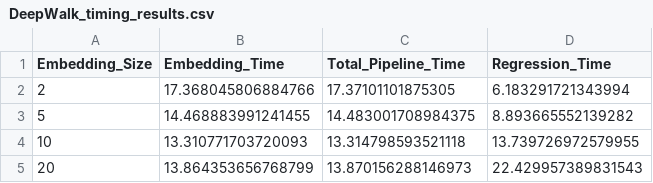
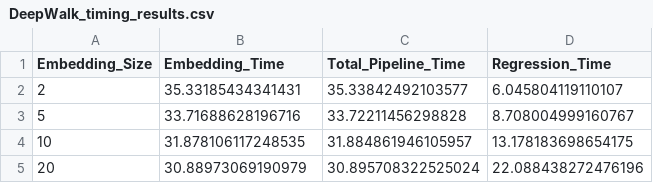
Before and after one commit to mamintoosi-papers-codes/House2Vec, a CSV file: results-gpu/MHD/DeepWalk_timing_results.csv, drawn as a sheet.

```diff
--- a/results-gpu/MHD/DeepWalk_timing_results.csv
+++ b/results-gpu/MHD/DeepWalk_timing_results.csv
@@ -1,5 +1,5 @@
 Embedding_Size,Embedding_Time,Total_Pipeline_Time,Regression_Time
-2,17.368045806884766,17.37101101875305,6.183291721343994
-5,14.468883991241455,14.483001708984375,8.893665552139282
-10,13.310771703720093,13.314798593521118,13.739726972579955
-20,13.864353656768799,13.870156288146973,22.429957389831543
+2,35.33185434341431,35.33842492103577,6.045804119110107
+5,33.71688628196716,33.72211456298828,8.708004999160767
+10,31.878106117248535,31.884861946105957,13.178183698654175
+20,30.88973069190979,30.895708322525024,22.088438272476196
```
Also changed, not shown: results-gpu/MHD/Node2Vec_p=1,_q=2_timing_results.csv, results-gpu/MHD/Node2Vec_p=2,_q=1_timing_results.csv, 28 other files.
